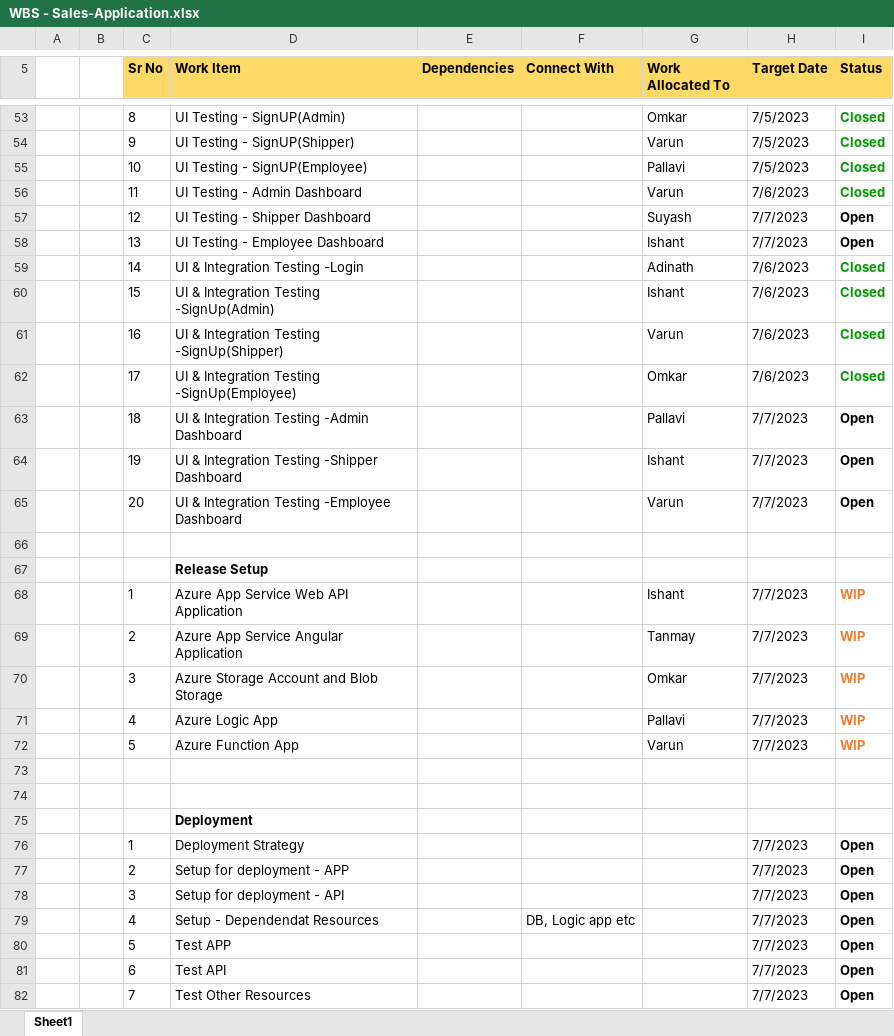
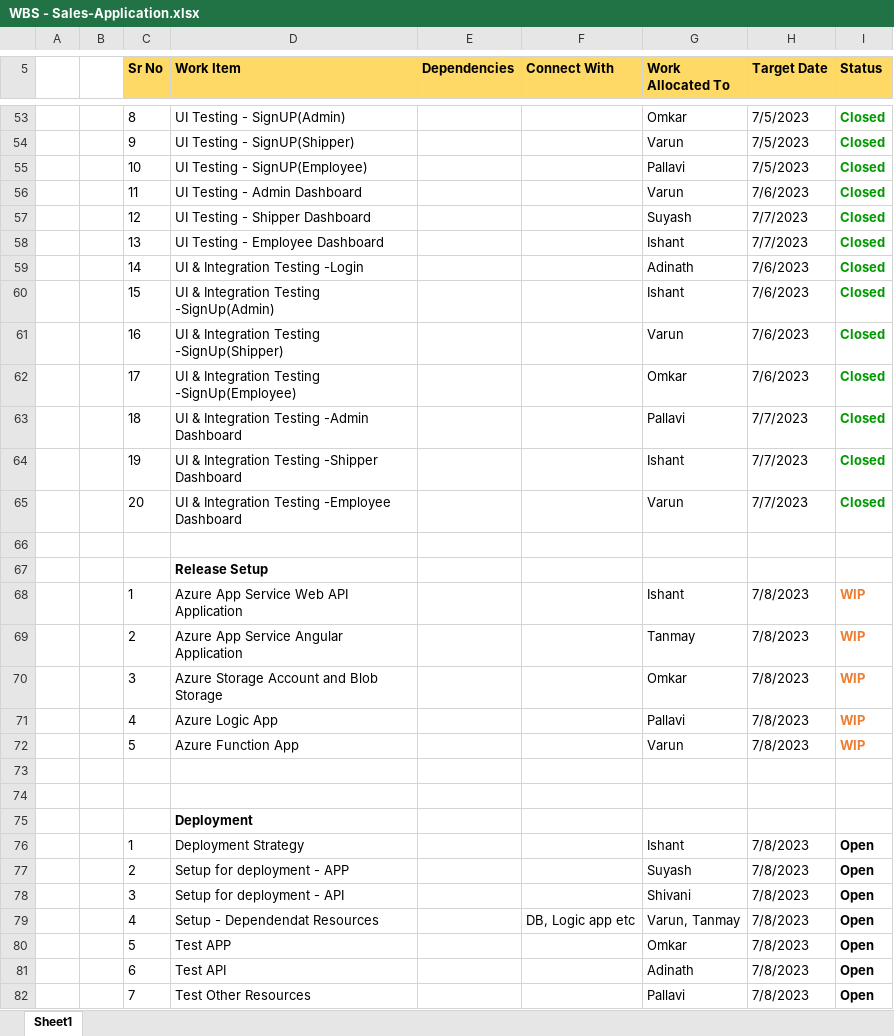
Before and after one commit to AdinathBhor46310120/sales_application_sprint_project, an Excel workbook: WBS - Sales-Application.xlsx, sheet Sheet1, drawn as a sheet; only a part is shown, gaps mark what is left out; values as stored, in another font and other column widths than the file's, no borders; the diff covers the shown part only; the diff names each change by its address in the sheet, - before the commit and + after, or states it on an @@ line.

```diff
--- a/WBS - Sales-Application.xlsx (sheet Sheet1)
+++ b/WBS - Sales-Application.xlsx (sheet Sheet1)
-I57:I58 (Status): Open
+I57:I58 (Status): Closed
-I57:I58 text colour: black
+I57:I58 text colour: #009900
-I63:I65 (Status): Open
+I63:I65 (Status): Closed
-I63:I65 text colour: black
+I63:I65 text colour: #009900
-H68:H72 (Target Date): 7/7/2023
+H68:H72 (Target Date): 7/8/2023
-G76 (Work Allocated To): (empty)
+G76 (Work Allocated To): Ishant
-H76:H82 (Target Date): 7/7/2023
+H76:H82 (Target Date): 7/8/2023
-G77 (Work Allocated To): (empty)
+G77 (Work Allocated To): Suyash
-G78 (Work Allocated To): (empty)
+G78 (Work Allocated To): Shivani
-G79 (Work Allocated To): (empty)
+G79 (Work Allocated To): Varun, Tanmay
-G80 (Work Allocated To): (empty)
+G80 (Work Allocated To): Omkar
-G81 (Work Allocated To): (empty)
+G81 (Work Allocated To): Adinath
-G82 (Work Allocated To): (empty)
+G82 (Work Allocated To): Pallavi
```
Also changed, not shown: 7 edited cells and cell formats elsewhere in this sheet, 6 other files.
